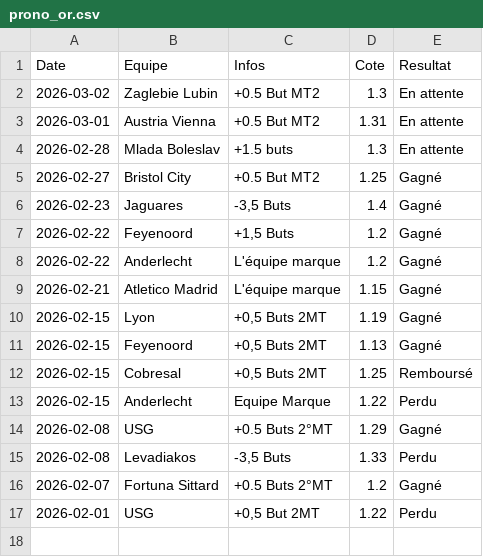
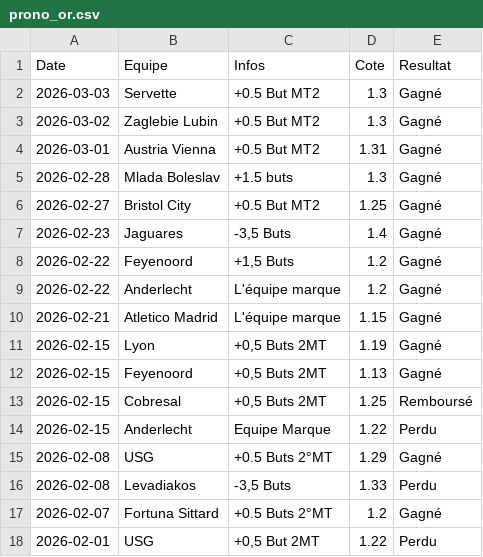
Before and after one commit to LorEri2/MoyennesGlissantes, a CSV file: prono_or.csv, drawn as a sheet.

```diff
--- a/prono_or.csv
+++ b/prono_or.csv
@@ -1,5 +1,6 @@
 Date,Equipe,Infos,Cote,Resultat
-2026-03-02,Zaglebie Lubin,+0.5 But MT2,1.3,En attente
-2026-03-01,Austria Vienna,+0.5 But MT2,1.31,En attente
-2026-02-28,Mlada Boleslav,+1.5 buts,1.3,En attente
+2026-03-03,Servette,+0.5 But MT2,1.3,Gagné
+2026-03-02,Zaglebie Lubin,+0.5 But MT2,1.3,Gagné
+2026-03-01,Austria Vienna,+0.5 But MT2,1.31,Gagné
+2026-02-28,Mlada Boleslav,+1.5 buts,1.3,Gagné
 2026-02-27,Bristol City,+0.5 But MT2,1.25,Gagné
```
Also changed, not shown: cia_2echec.csv, paris_overs.csv, 1 other file.
